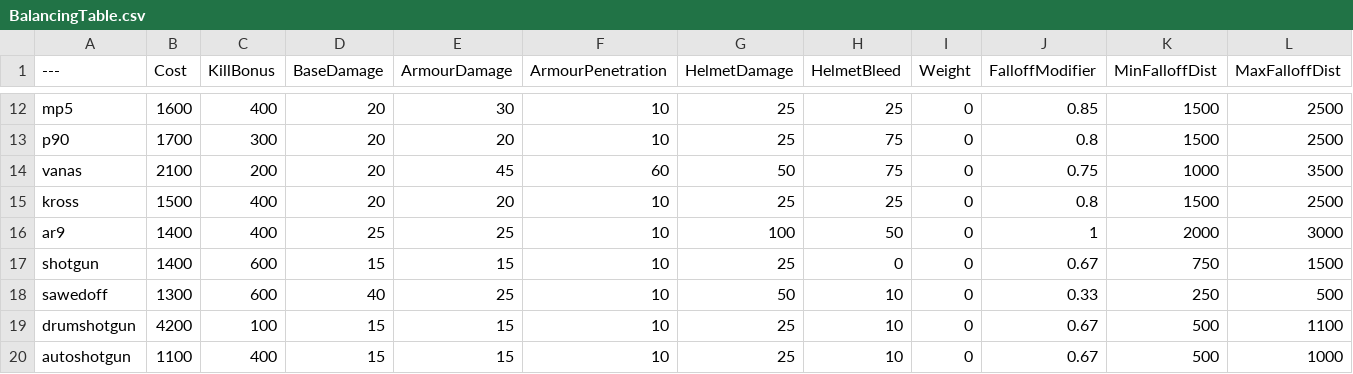
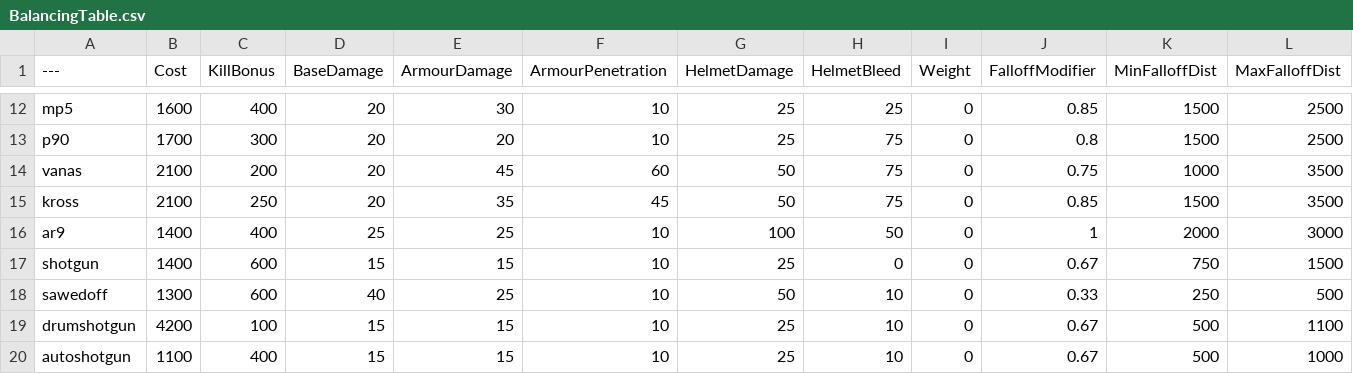
Before and after one commit to vankruptgames/BalancingTable, a CSV file: BalancingTable.csv, drawn as a sheet; only a part is shown, gaps mark what is left out.

Commit message:
Vector changes

```diff
--- a/BalancingTable.csv
+++ b/BalancingTable.csv
@@ -14,3 +14,3 @@ p90,1700,300,20,20,10,25,75,0,0.8,1500,2500
 vanas,2100,200,20,45,60,50,75,0,0.75,1000,3500
-kross,1500,400,20,20,10,25,25,0,0.8,1500,2500
+kross,2100,250,20,35,45,50,75,0,0.85,1500,3500
 ar9,1400,400,25,25,10,100,50,0,1,2000,3000
```
